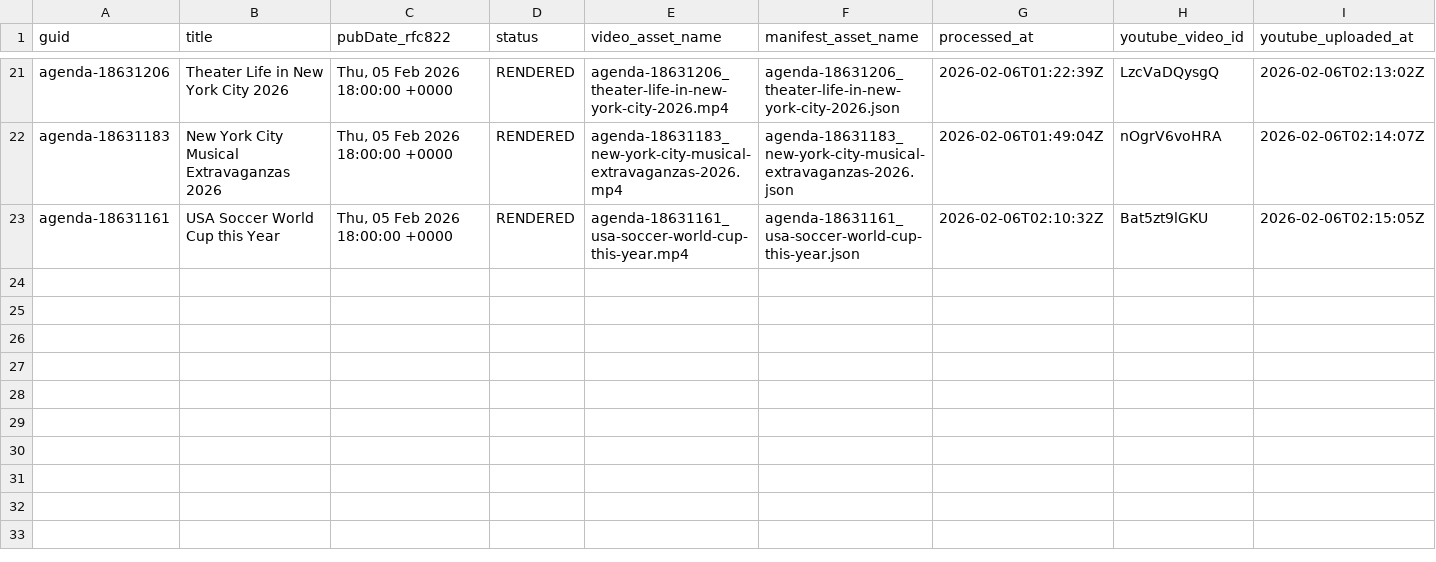
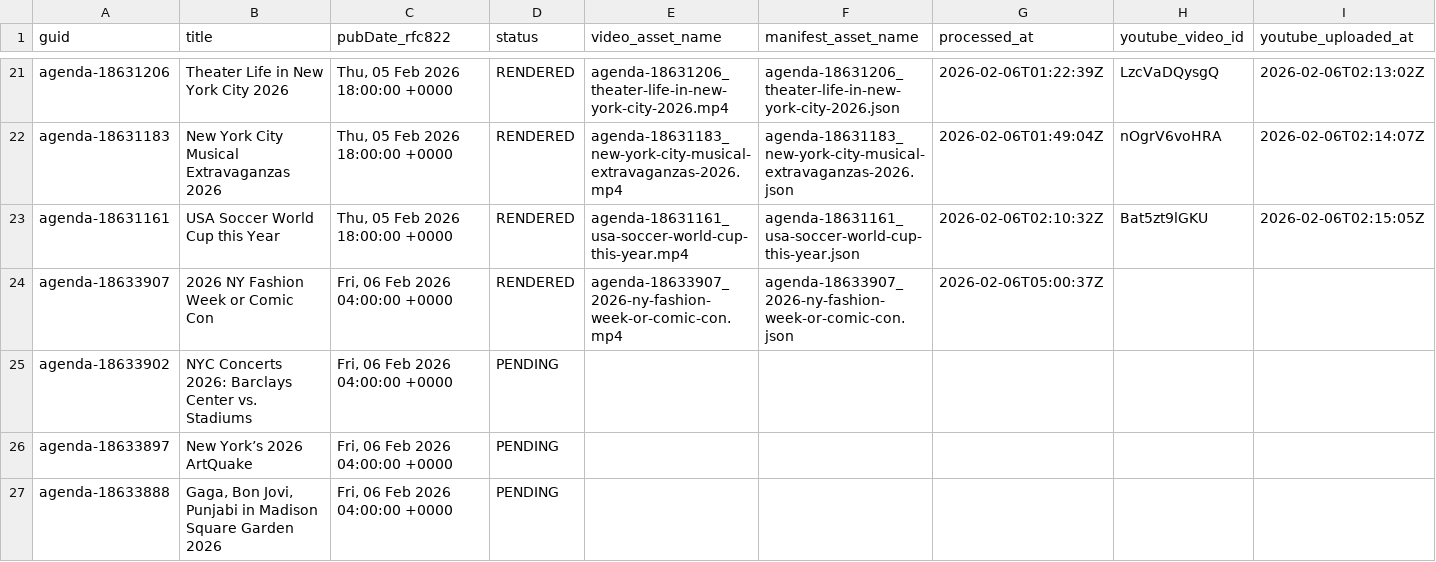
Before and after one commit to agenda-podcast/podcast-archive, a CSV file: data/video-data/status.csv, drawn as a sheet; only a part is shown, gaps mark what is left out; rows hold the shown columns only; the diff names each change by its address in the sheet, - before the commit and + after, or states it on an @@ line.

```diff
--- a/data/video-data/status.csv
+++ b/data/video-data/status.csv
+row 24: agenda-18633907 | 2026 NY Fashion Week or Comic Con | Fri, 06 Feb 2026 04:00:00 +0000 | RENDERED | agenda-18633907_2026-ny-fashion-week-or-comic-con.mp4 | agenda-18633907_2026-ny-fashion-week-or-comic-con.json | 2026-02-06T05:00:37Z
+row 25: agenda-18633902 | NYC Concerts 2026: Barclays Center vs. Stadiums | Fri, 06 Feb 2026 04:00:00 +0000 | PENDING
+row 26: agenda-18633897 | New York’s 2026 ArtQuake | Fri, 06 Feb 2026 04:00:00 +0000 | PENDING
+row 27: agenda-18633888 | Gaga, Bon Jovi, Punjabi in Madison Square Garden 2026 | Fri, 06 Feb 2026 04:00:00 +0000 | PENDING
```
Also changed, not shown: 2 other files.
